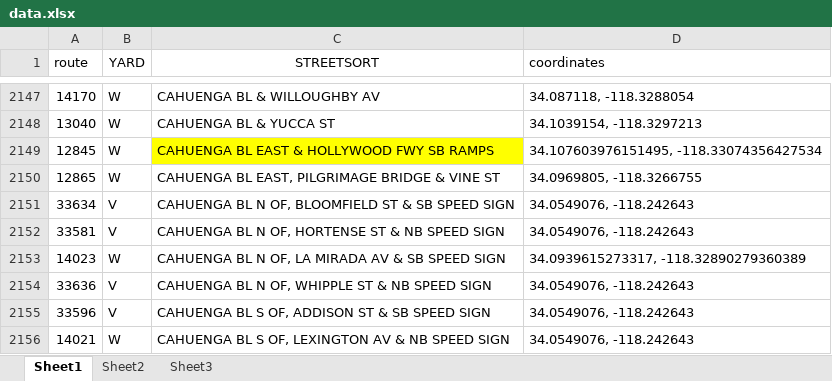
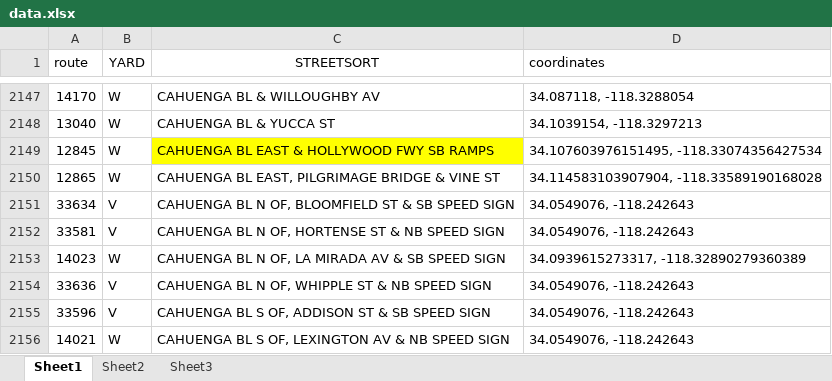
Before and after one commit to usif91/route-dashboard, an Excel workbook: data.xlsx, sheet Sheet1, drawn as a sheet; only a part is shown, gaps mark what is left out; values as stored, in another font and other column widths than the file's, no borders; the diff names each change by its address in the sheet, - before the commit and + after, or states it on an @@ line.

Commit message:
Add files via upload

```diff
--- a/data.xlsx (sheet Sheet1)
+++ b/data.xlsx (sheet Sheet1)
-D2150 (coordinates): 34.0969805, -118.3266755
+D2150 (coordinates): 34.114583103907904, -118.33589190168028
```
